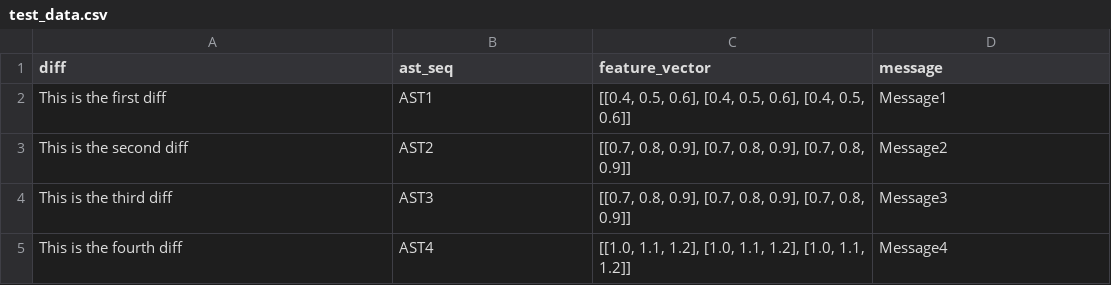
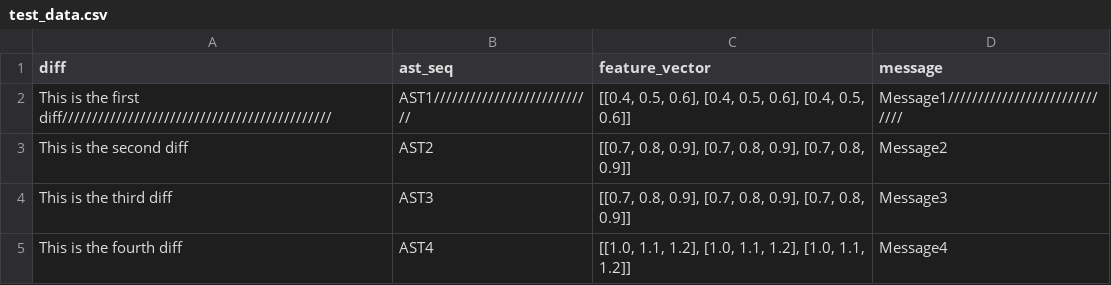
Before and after one commit to 666xz666/REACT-CodeInsight, a CSV file: react_code_insight/test_data.csv, drawn as a sheet; removed rows and columns are numbered as before the commit, all else as after; the diff names each change by its address in the sheet, - before the commit and + after, or states it on an @@ line.

Commit message:
[feat]add split datasets

```diff
--- a/react_code_insight/test_data.csv
+++ b/react_code_insight/test_data.csv
-row 2: This is the first diff | AST1 | [[0.4, 0.5, 0.6], [0.4, 0.5, 0.6], [0.4, 0.5, 0.6]] | Message1
+row 2: This is the first diff///////////////////////////////////////////// | AST1/////////////////////////// | [[0.4, 0.5, 0.6], [0.4, 0.5, 0.6], [0.4, 0.5, 0.6]] | Message1/////////////////////////////
```
Also changed, not shown: 4 other files.
